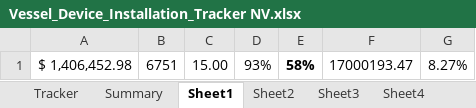
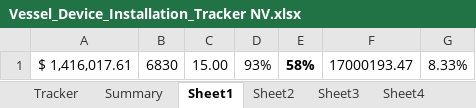
Before and after one commit to Axelfaurax1/SustainaBOS, an Excel workbook: Vessel_Device_Installation_Tracker NV.xlsx, sheet Sheet1, drawn as a sheet; values as stored, in another font and other column widths than the file's, no borders; the diff names each change by its address in the sheet, - before the commit and + after, or states it on an @@ line.

```diff
--- a/Vessel_Device_Installation_Tracker NV.xlsx (sheet Sheet1)
+++ b/Vessel_Device_Installation_Tracker NV.xlsx (sheet Sheet1)
-A1: $ 1,406,452.98
+A1: $ 1,416,017.61
-B1: 6751
+B1: 6830
-G1: 8.27%
+G1: 8.33%
```
Also changed, not shown: sheet Summary, sheet Tracker, sheet Sheet2, sheet Sheet3, sheet Sheet4, charts or pictures, 1 other file.
